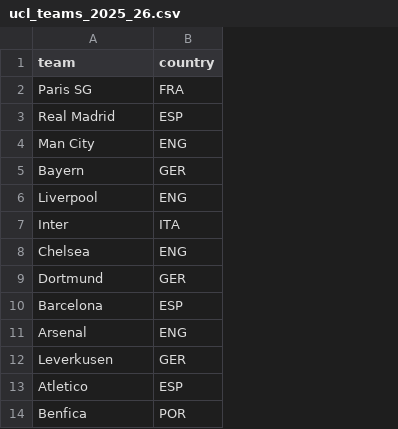
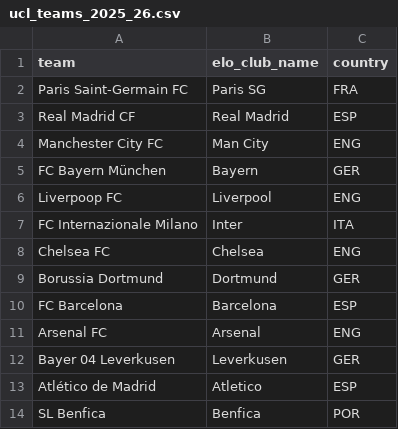
Before and after one commit to loirouge414/Who-is-UCL-winner-, a CSV file: data/ucl_teams_2025_26.csv, drawn as a sheet; only a part is shown; addresses are those after the commit; the diff names each change by its address in the sheet, - before the commit and + after, or states it on an @@ line.

```diff
--- a/data/ucl_teams_2025_26.csv
+++ b/data/ucl_teams_2025_26.csv
+column A (team), rows 2-14: Paris Saint-Germain FC | Real Madrid CF | Manchester City FC | FC Bayern München | Liverpoop FC | FC Internazionale Milano | Chelsea FC | Borussia Dortmund | FC Barcelona | Arsenal FC | Bayer 04 Leverkusen | Atlético de Madrid | SL Benfica
-B1: team
+B1: elo_club_name
```
Also changed, not shown: 3 other files.
